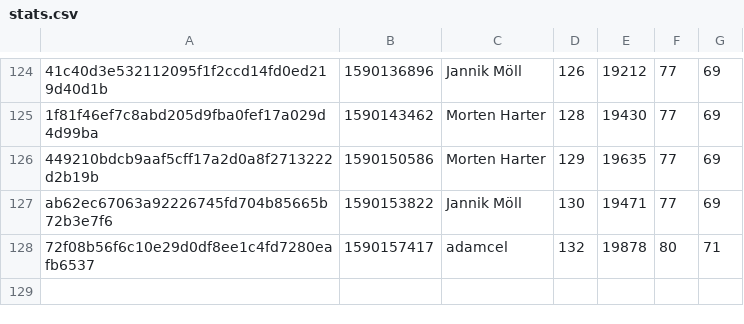
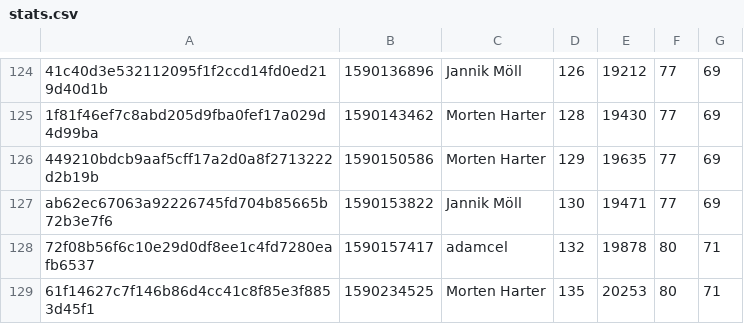
Before and after one commit to MoellJ/moellj.github.io, a CSV file: data/stats.csv, drawn as a sheet; only a part is shown, gaps mark what is left out.

```diff
--- a/data/stats.csv
+++ b/data/stats.csv
@@ -128 +128,2 @@ ab62ec67063a92226745fd704b85665b72b3e7f6 , 1590153822 , Jannik Möll , 130 , 194
 72f08b56f6c10e29d0df8ee1c4fd7280eafb6537 , 1590157417 , adamcel , 132 , 19878 , 80 , 71
+61f14627c7f146b86d4cc41c8f85e3f8853d45f1 , 1590234525 , Morten Harter , 135 , 20253 , 80 , 71
```
